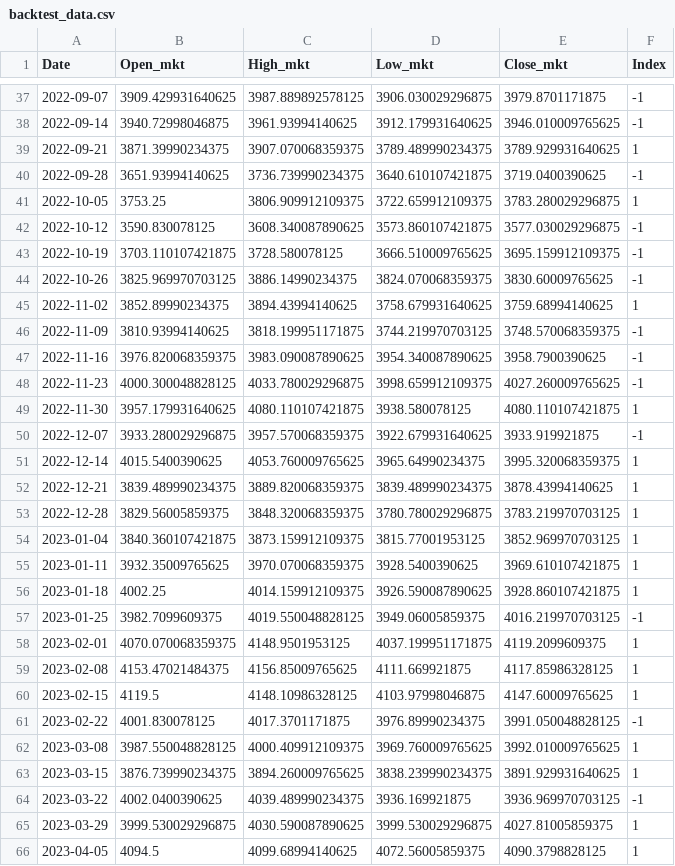
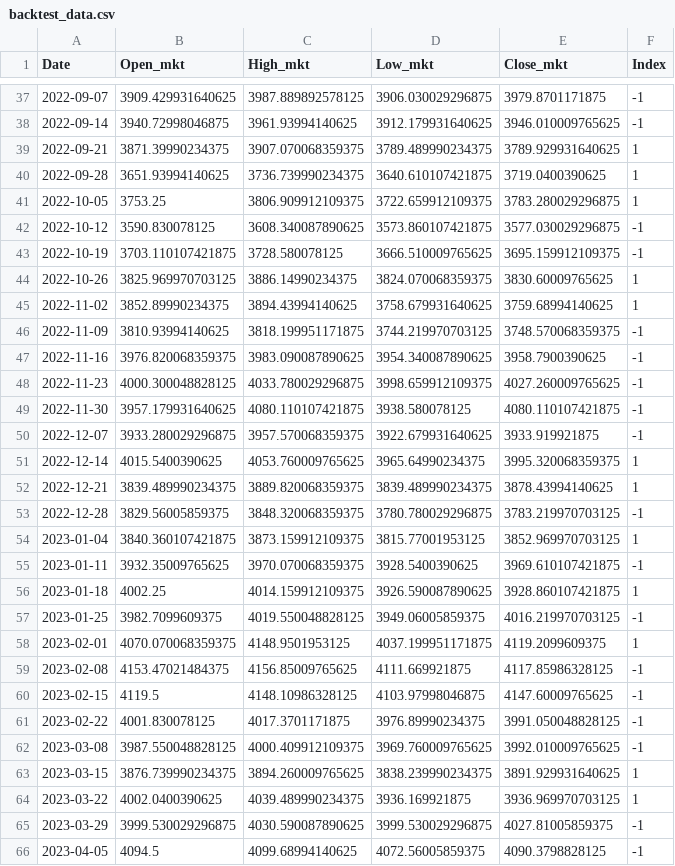
Before and after one commit to bill95196/IAQF, a CSV file: data/backtest_data.csv, drawn as a sheet; only a part is shown, gaps mark what is left out; the diff covers the shown part only.

```diff
--- a/data/backtest_data.csv
+++ b/data/backtest_data.csv
@@ -39,3 +39,3 @@ Date,Open_mkt,High_mkt,Low_mkt,Close_mkt,Index
 2022-09-21,3871.39990234375,3907.070068359375,3789.489990234375,3789.929931640625,1
-2022-09-28,3651.93994140625,3736.739990234375,3640.610107421875,3719.0400390625,-1
+2022-09-28,3651.93994140625,3736.739990234375,3640.610107421875,3719.0400390625,1
 2022-10-05,3753.25,3806.909912109375,3722.659912109375,3783.280029296875,1
@@ -43,3 +43,3 @@ Date,Open_mkt,High_mkt,Low_mkt,Close_mkt,Index
 2022-10-19,3703.110107421875,3728.580078125,3666.510009765625,3695.159912109375,-1
-2022-10-26,3825.969970703125,3886.14990234375,3824.070068359375,3830.60009765625,-1
+2022-10-26,3825.969970703125,3886.14990234375,3824.070068359375,3830.60009765625,1
 2022-11-02,3852.89990234375,3894.43994140625,3758.679931640625,3759.68994140625,1
@@ -48,3 +48,3 @@ Date,Open_mkt,High_mkt,Low_mkt,Close_mkt,Index
 2022-11-23,4000.300048828125,4033.780029296875,3998.659912109375,4027.260009765625,-1
-2022-11-30,3957.179931640625,4080.110107421875,3938.580078125,4080.110107421875,1
+2022-11-30,3957.179931640625,4080.110107421875,3938.580078125,4080.110107421875,-1
 2022-12-07,3933.280029296875,3957.570068359375,3922.679931640625,3933.919921875,-1
@@ -52,5 +52,5 @@ Date,Open_mkt,High_mkt,Low_mkt,Close_mkt,Index
 2022-12-21,3839.489990234375,3889.820068359375,3839.489990234375,3878.43994140625,1
-2022-12-28,3829.56005859375,3848.320068359375,3780.780029296875,3783.219970703125,1
+2022-12-28,3829.56005859375,3848.320068359375,3780.780029296875,3783.219970703125,-1
 2023-01-04,3840.360107421875,3873.159912109375,3815.77001953125,3852.969970703125,1
-2023-01-11,3932.35009765625,3970.070068359375,3928.5400390625,3969.610107421875,1
+2023-01-11,3932.35009765625,3970.070068359375,3928.5400390625,3969.610107421875,-1
 2023-01-18,4002.25,4014.159912109375,3926.590087890625,3928.860107421875,1
@@ -58,9 +58,9 @@ Date,Open_mkt,High_mkt,Low_mkt,Close_mkt,Index
 2023-02-01,4070.070068359375,4148.9501953125,4037.199951171875,4119.2099609375,1
-2023-02-08,4153.47021484375,4156.85009765625,4111.669921875,4117.85986328125,1
-2023-02-15,4119.5,4148.10986328125,4103.97998046875,4147.60009765625,1
+2023-02-08,4153.47021484375,4156.85009765625,4111.669921875,4117.85986328125,-1
+2023-02-15,4119.5,4148.10986328125,4103.97998046875,4147.60009765625,-1
 2023-02-22,4001.830078125,4017.3701171875,3976.89990234375,3991.050048828125,-1
-2023-03-08,3987.550048828125,4000.409912109375,3969.760009765625,3992.010009765625,1
+2023-03-08,3987.550048828125,4000.409912109375,3969.760009765625,3992.010009765625,-1
 2023-03-15,3876.739990234375,3894.260009765625,3838.239990234375,3891.929931640625,1
-2023-03-22,4002.0400390625,4039.489990234375,3936.169921875,3936.969970703125,-1
-2023-03-29,3999.530029296875,4030.590087890625,3999.530029296875,4027.81005859375,1
-2023-04-05,4094.5,4099.68994140625,4072.56005859375,4090.3798828125,1
+2023-03-22,4002.0400390625,4039.489990234375,3936.169921875,3936.969970703125,1
+2023-03-29,3999.530029296875,4030.590087890625,3999.530029296875,4027.81005859375,-1
+2023-04-05,4094.5,4099.68994140625,4072.56005859375,4090.3798828125,-1
```
Also changed, not shown: 10 edited cells elsewhere in this file, 2 other files.
